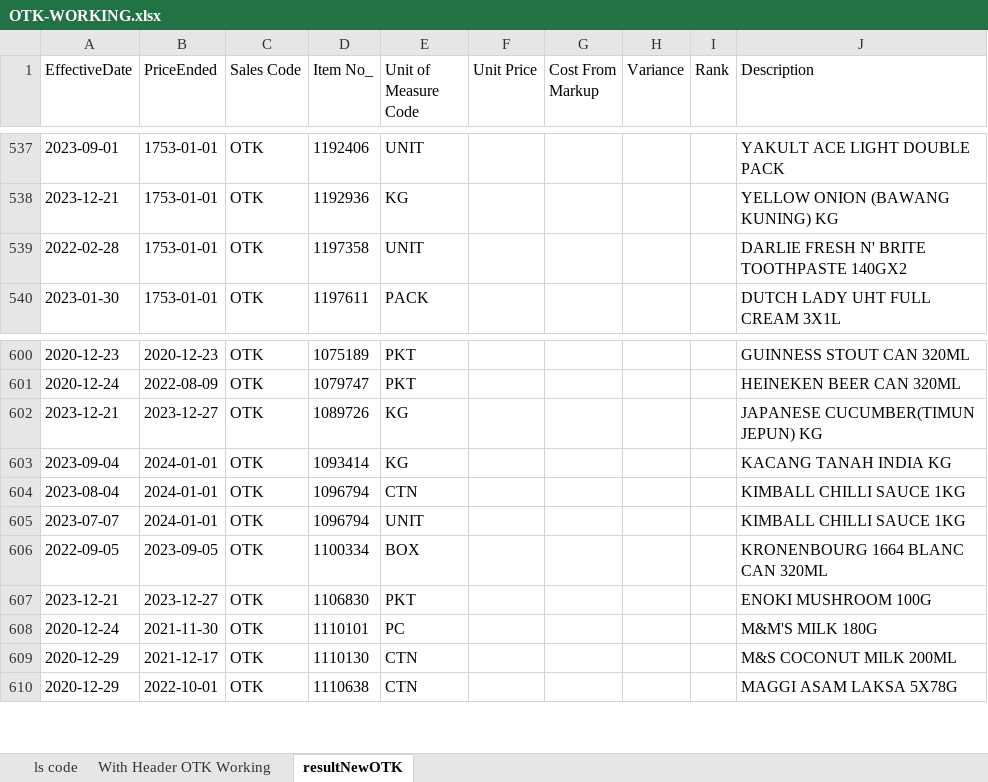
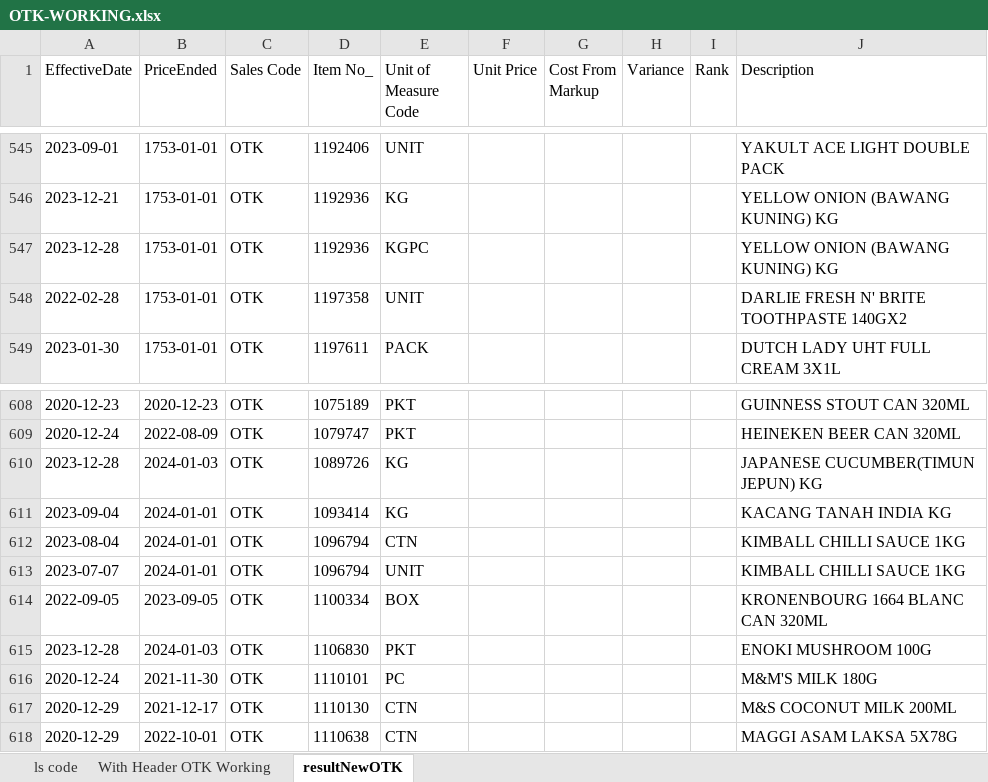
Before and after one commit to AbrarHayatNadim/PriceMatching, an Excel workbook: PriceMatching/OTK-WORKING.xlsx, sheet resultNewOTK, drawn as a sheet; only a part is shown, gaps mark what is left out; values as stored, in another font and other column widths than the file's, no borders; addresses are those after the commit; the diff covers the shown part only; the diff names each change by its address in the sheet, - before the commit and + after, or states it on an @@ line.

```diff
--- a/PriceMatching/OTK-WORKING.xlsx (sheet resultNewOTK)
+++ b/PriceMatching/OTK-WORKING.xlsx (sheet resultNewOTK)
+row 547: 2023-12-28 | 1753-01-01 | OTK | 1192936 | KGPC |  |  |  |  | YELLOW ONION (BAWANG KUNING) KG
-A610 (EffectiveDate): 2023-12-21
+A610 (EffectiveDate): 2023-12-28
-B610 (PriceEnded): 2023-12-27
+B610 (PriceEnded): 2024-01-03
-A615 (EffectiveDate): 2023-12-21
+A615 (EffectiveDate): 2023-12-28
-B615 (PriceEnded): 2023-12-27
+B615 (PriceEnded): 2024-01-03
```
Also changed, not shown: 12 added rows, 14 removed rows and 2 edited cells elsewhere in this sheet, sheet With Header OTK Working, 7 other files.
